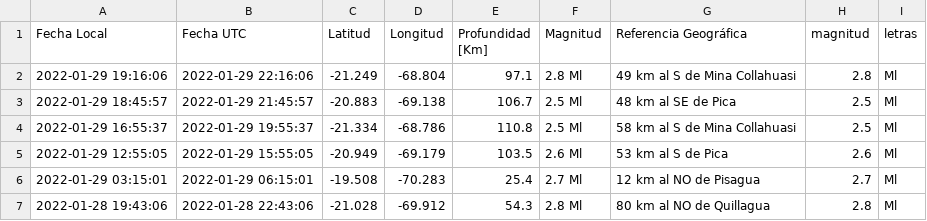
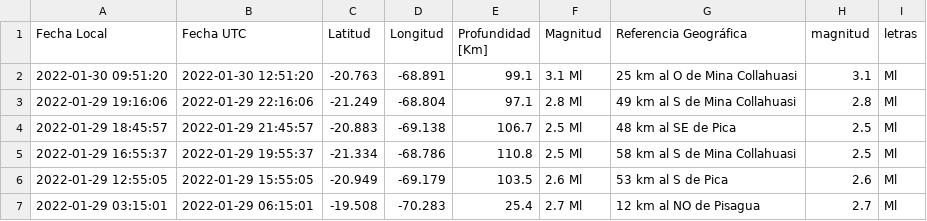
Before and after one commit to brunooviedo/sismosiquique, a CSV file: data_iquique.csv, drawn as a sheet; only a part is shown; the shorter side is filled out with more unchanged rows.

```diff
--- a/data_iquique.csv
+++ b/data_iquique.csv
@@ -1,2 +1,3 @@
 Fecha Local,Fecha UTC,Latitud,Longitud,Profundidad [Km],Magnitud,Referencia Geográfica,magnitud,letras
+2022-01-30 09:51:20,2022-01-30 12:51:20,-20.763,-68.891,99.1,3.1 Ml, 25 km al O de Mina Collahuasi,3.1,Ml
 2022-01-29 19:16:06,2022-01-29 22:16:06,-21.249,-68.804,97.1,2.8 Ml, 49 km al S de Mina Collahuasi,2.8,Ml
```
Also changed, not shown: data_iqq.csv, 2 other files.
